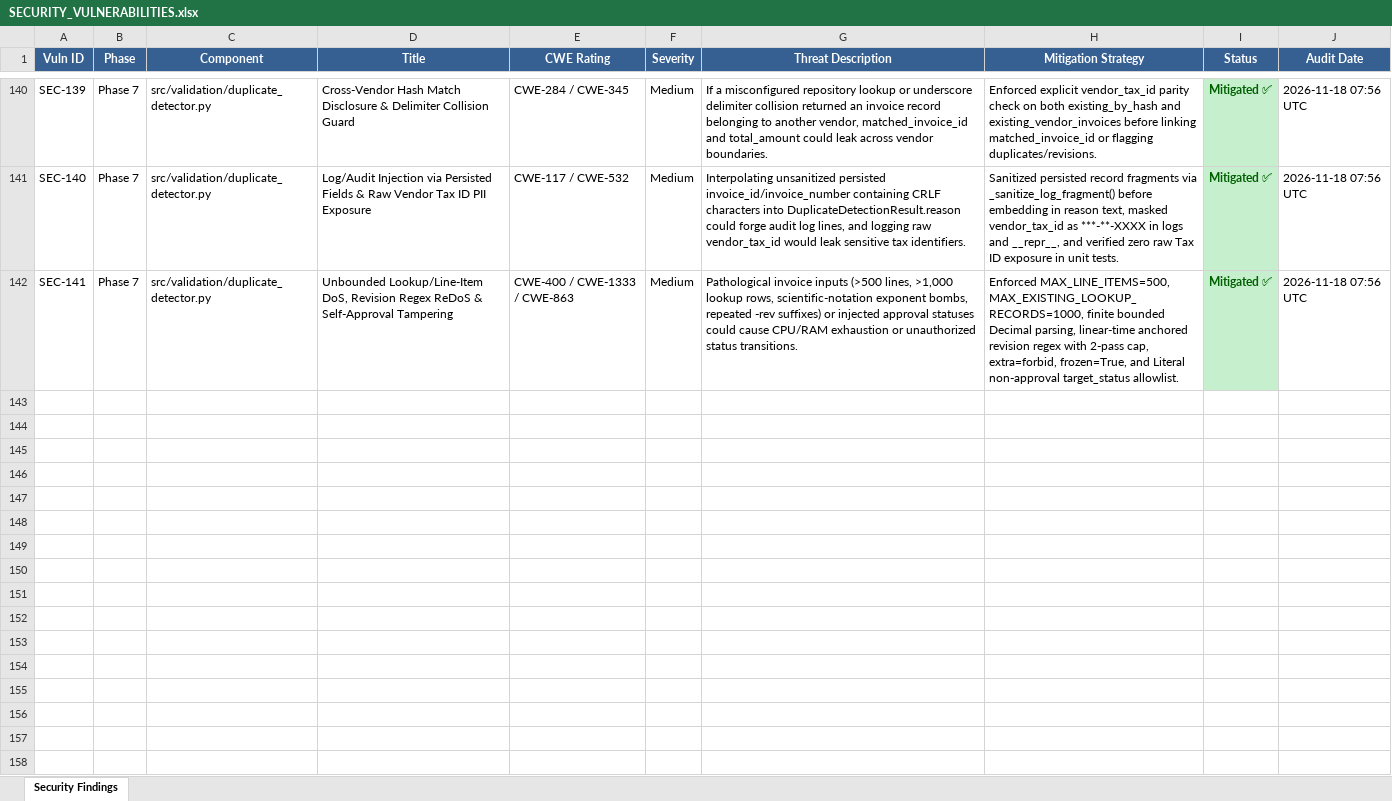
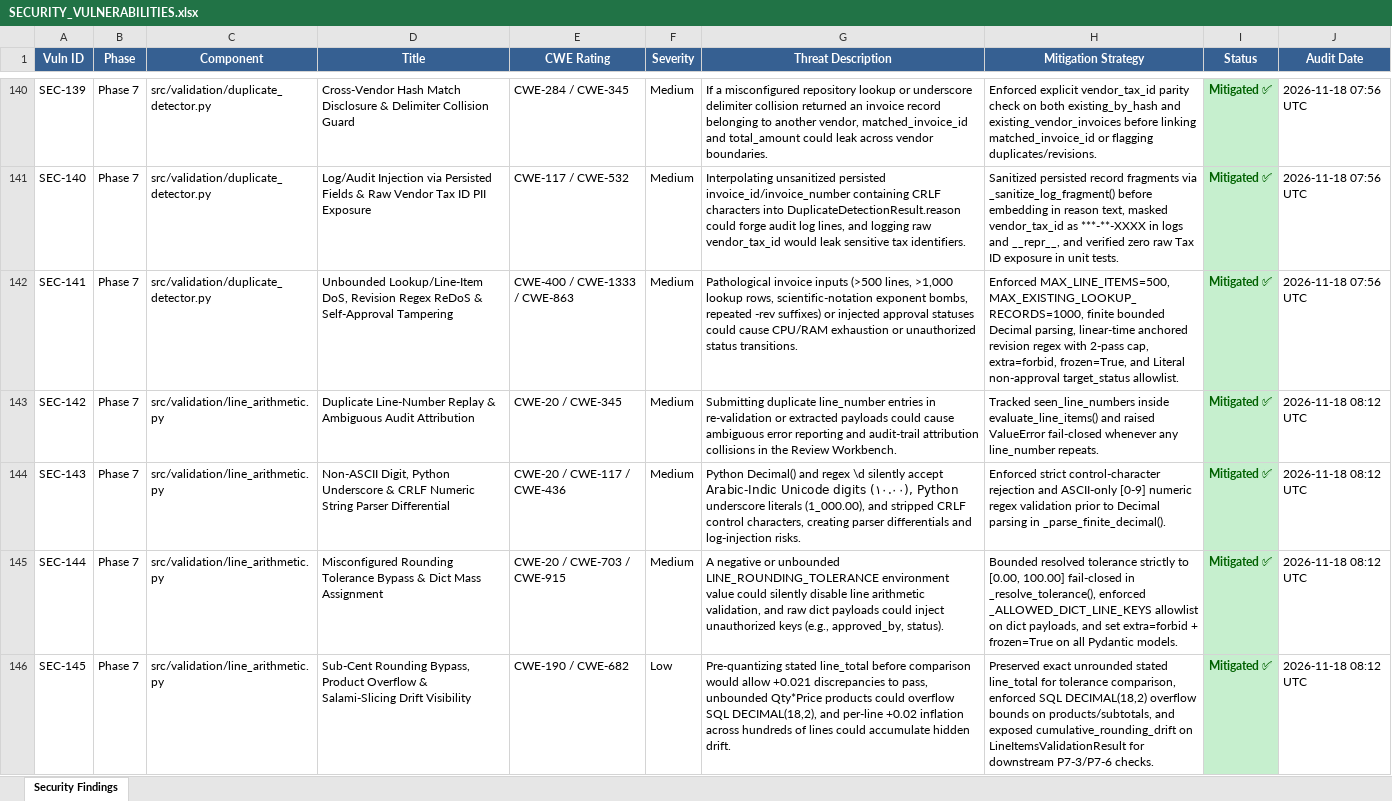
Before and after one commit to lokesh-repaka/enterprise-ap-invoice-automation, an Excel workbook: docs/SECURITY_VULNERABILITIES.xlsx, sheet Security Findings, drawn as a sheet; only a part is shown, gaps mark what is left out; values as stored, in another font and other column widths than the file's, no borders; the diff names each change by its address in the sheet, - before the commit and + after, or states it on an @@ line.

```diff
--- a/docs/SECURITY_VULNERABILITIES.xlsx (sheet Security Findings)
+++ b/docs/SECURITY_VULNERABILITIES.xlsx (sheet Security Findings)
+row 143: SEC-142 | Phase 7 | src/validation/line_arithmetic.py | Duplicate Line-Number Replay & Ambiguous Audit Attribution | CWE-20 / CWE-345 | Medium | Submitting duplicate line_number entries in re-validation or extracted payloads could cause ambiguous error reporting and audit-trail attribution collisions in the Review Workbench. | Tracked seen_line_numbers inside evaluate_line_items() and raised ValueError fail-closed whenever any line_number repeats. | Mitigated ✅ | 2026-11-18 08:12 UTC
+row 144: SEC-143 | Phase 7 | src/validation/line_arithmetic.py | Non-ASCII Digit, Python Underscore & CRLF Numeric String Parser Differential | CWE-20 / CWE-117 / CWE-436 | Medium | Python Decimal() and regex \d silently accept Arabic-Indic Unicode digits (١٠.٠٠), Python underscore literals (1_000.00), and stripped CRLF control characters, creating parser differentials and log-injection risks. | Enforced strict control-character rejection and ASCII-only [0-9] numeric regex validation prior to Decimal parsing in _parse_finite_decimal(). | Mitigated ✅ | 2026-11-18 08:12 UTC
+row 145: SEC-144 | Phase 7 | src/validation/line_arithmetic.py | Misconfigured Rounding Tolerance Bypass & Dict Mass Assignment | CWE-20 / CWE-703 / CWE-915 | Medium | A negative or unbounded LINE_ROUNDING_TOLERANCE environment value could silently disable line arithmetic validation, and raw dict payloads could inject unauthorized keys (e.g., approved_by, status). | Bounded resolved tolerance strictly to [0.00, 100.00] fail-closed in _resolve_tolerance(), enforced _ALLOWED_DICT_LINE_KEYS allowlist on dict payloads, and set extra=forbid + frozen=True on all Pydantic models. | Mitigated ✅ | 2026-11-18 08:12 UTC
+row 146: SEC-145 | Phase 7 | src/validation/line_arithmetic.py | Sub-Cent Rounding Bypass, Product Overflow & Salami-Slicing Drift Visibility | CWE-190 / CWE-682 | Low | Pre-quantizing stated line_total before comparison would allow +0.021 discrepancies to pass, unbounded Qty*Price products could overflow SQL DECIMAL(18,2), and per-line +0.02 inflation across hundreds of lines could accumulate hidden drift. | Preserved exact unrounded stated line_total for tolerance comparison, enforced SQL DECIMAL(18,2) overflow bounds on products/subtotals, and exposed cumulative_rounding_drift on LineItemsValidationResult for downstream P7-3/P7-6 checks. | Mitigated ✅ | 2026-11-18 08:12 UTC
```
Also changed, not shown: docs/TEST_CASES.xlsx, 5 other files.
